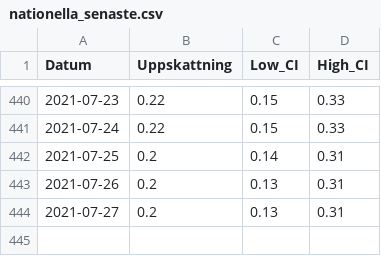
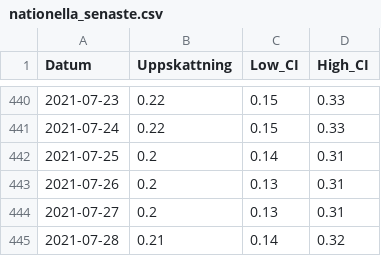
Before and after one commit to csss-resultat/openData, a CSV file: datasets/nationella_senaste.csv, drawn as a sheet; only a part is shown, gaps mark what is left out; the diff names each change by its address in the sheet, - before the commit and + after, or states it on an @@ line.

```diff
--- a/datasets/nationella_senaste.csv
+++ b/datasets/nationella_senaste.csv
+row 445: 2021-07-28 | 0.21 | 0.14 | 0.32
```
Also changed, not shown: datasets/lan_senaste.csv.
